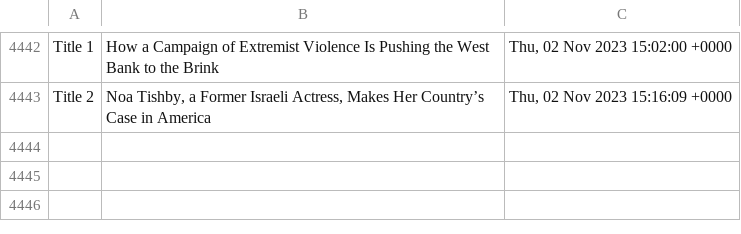
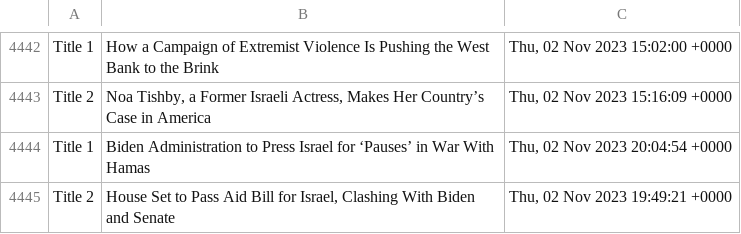
Before and after one commit to drishyatm/news_scrape, a CSV file: headline_nytimes.csv, drawn as a sheet; only a part is shown, gaps mark what is left out; the diff names each change by its address in the sheet, - before the commit and + after, or states it on an @@ line.

Commit message:
Update CSV

```diff
--- a/headline_nytimes.csv
+++ b/headline_nytimes.csv
+row 4444: Title 1 | Biden Administration to Press Israel for ‘Pauses’ in War With Hamas | Thu, 02 Nov 2023 20:04:54 +0000
+row 4445: Title 2 | House Set to Pass Aid Bill for Israel, Clashing With Biden and Senate | Thu, 02 Nov 2023 19:49:21 +0000
```
